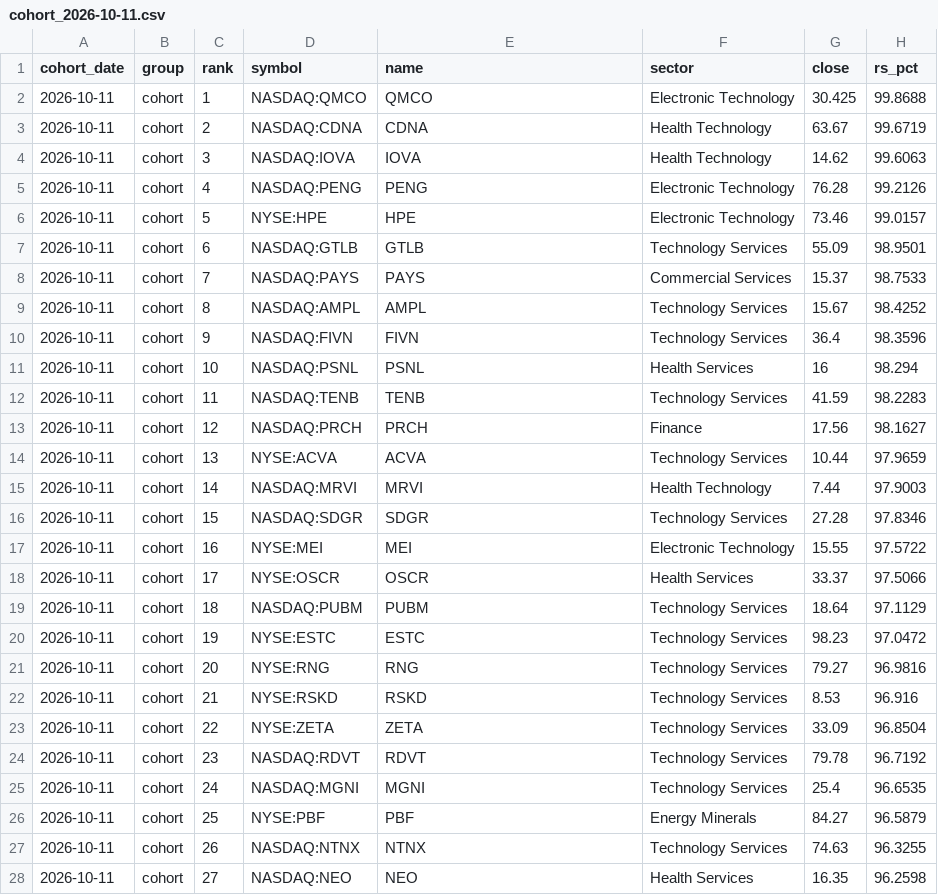
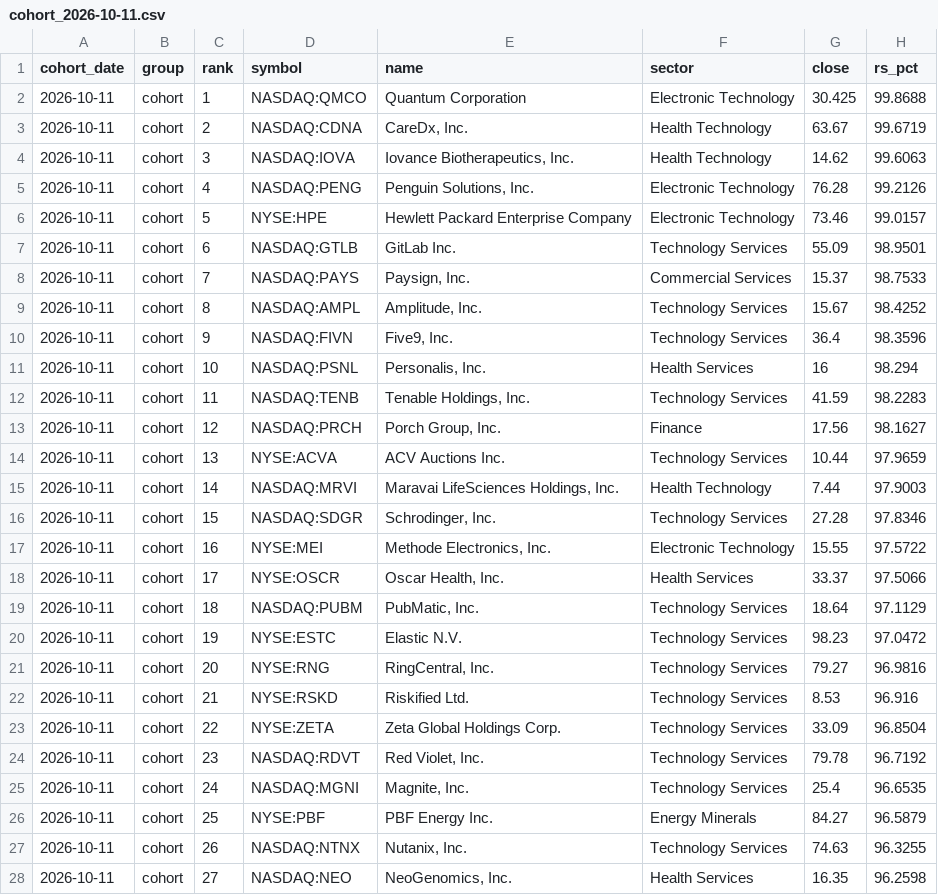
Before and after one commit to Topcat357/Strong-Stock-Lab, a CSV file: data/cohorts/cohort_2026-10-11.csv, drawn as a sheet; only a part is shown; the diff covers the shown part only; the diff names each change by its address in the sheet, - before the commit and + after, or states it on an @@ line.

```diff
--- a/data/cohorts/cohort_2026-10-11.csv
+++ b/data/cohorts/cohort_2026-10-11.csv
-E2 (name): QMCO
+E2 (name): Quantum Corporation
-E3 (name): CDNA
+E3 (name): CareDx, Inc.
-E4 (name): IOVA
+E4 (name): Iovance Biotherapeutics, Inc.
-E5 (name): PENG
+E5 (name): Penguin Solutions, Inc.
-E6 (name): HPE
+E6 (name): Hewlett Packard Enterprise Company
-E7 (name): GTLB
+E7 (name): GitLab Inc.
-E8 (name): PAYS
+E8 (name): Paysign, Inc.
-E9 (name): AMPL
+E9 (name): Amplitude, Inc.
-E10 (name): FIVN
+E10 (name): Five9, Inc.
-E11 (name): PSNL
+E11 (name): Personalis, Inc.
-E12 (name): TENB
+E12 (name): Tenable Holdings, Inc.
-E13 (name): PRCH
+E13 (name): Porch Group, Inc.
-E14 (name): ACVA
+E14 (name): ACV Auctions Inc.
-E15 (name): MRVI
+E15 (name): Maravai LifeSciences Holdings, Inc.
-E16 (name): SDGR
+E16 (name): Schrodinger, Inc.
-E17 (name): MEI
+E17 (name): Methode Electronics, Inc.
-E18 (name): OSCR
+E18 (name): Oscar Health, Inc.
-E19 (name): PUBM
+E19 (name): PubMatic, Inc.
-E20 (name): ESTC
+E20 (name): Elastic N.V.
-E21 (name): RNG
+E21 (name): RingCentral, Inc.
-E22 (name): RSKD
+E22 (name): Riskified Ltd.
-E23 (name): ZETA
+E23 (name): Zeta Global Holdings Corp.
-E24 (name): RDVT
+E24 (name): Red Violet, Inc.
-E25 (name): MGNI
+E25 (name): Magnite, Inc.
-E26 (name): PBF
+E26 (name): PBF Energy Inc.
-E27 (name): NTNX
+E27 (name): Nutanix, Inc.
-E28 (name): NEO
+E28 (name): NeoGenomics, Inc.
```
Also changed, not shown: 93 edited cells elsewhere in this file, 3 other files.
